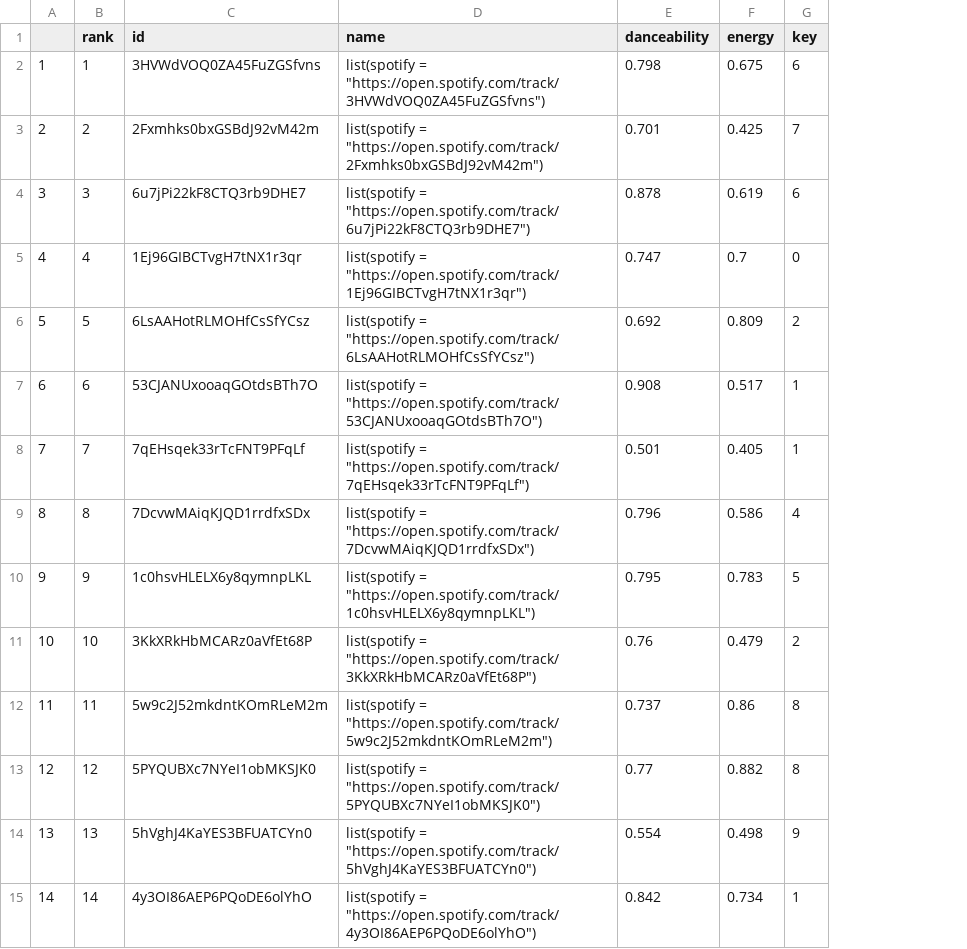
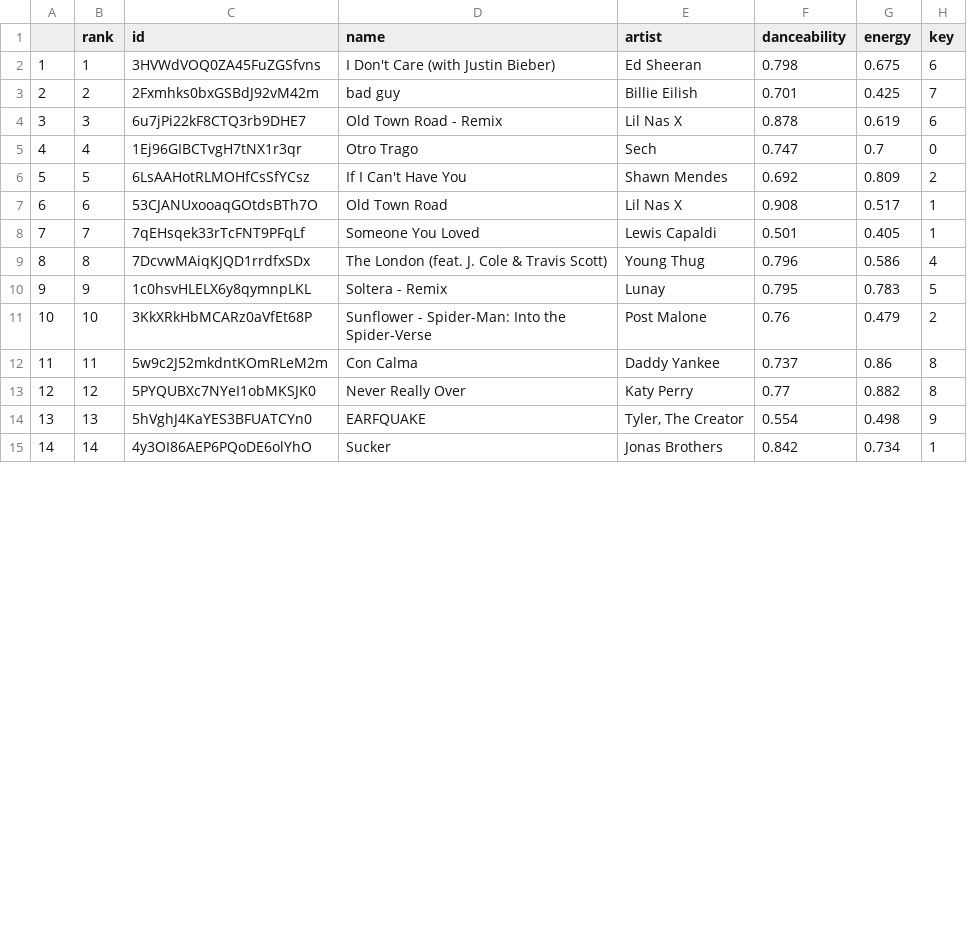
Before and after one commit to mundrapranay/info201, a CSV file: data/global_top_50_song_audio_features.csv, drawn as a sheet; only a part is shown; the diff covers the shown part only; the diff names each change by its address in the sheet, - before the commit and + after, or states it on an @@ line.

```diff
--- a/data/global_top_50_song_audio_features.csv
+++ b/data/global_top_50_song_audio_features.csv
+column E (artist), rows 2-15: Ed Sheeran | Billie Eilish | Lil Nas X | Sech | Shawn Mendes | Lil Nas X | Lewis Capaldi | Young Thug | Lunay | Post Malone | Daddy Yankee | Katy Perry | Tyler, The Creator | Jonas Brothers
-D2 (name): list(spotify = "https://open.spotify.com/track/3HVWdVOQ0ZA45FuZGSfvns")
+D2 (name): I Don't Care (with Justin Bieber)
-D3 (name): list(spotify = "https://open.spotify.com/track/2Fxmhks0bxGSBdJ92vM42m")
+D3 (name): bad guy
-D4 (name): list(spotify = "https://open.spotify.com/track/6u7jPi22kF8CTQ3rb9DHE7")
+D4 (name): Old Town Road - Remix
-D5 (name): list(spotify = "https://open.spotify.com/track/1Ej96GIBCTvgH7tNX1r3qr")
+D5 (name): Otro Trago
-D6 (name): list(spotify = "https://open.spotify.com/track/6LsAAHotRLMOHfCsSfYCsz")
+D6 (name): If I Can't Have You
-D7 (name): list(spotify = "https://open.spotify.com/track/53CJANUxooaqGOtdsBTh7O")
+D7 (name): Old Town Road
-D8 (name): list(spotify = "https://open.spotify.com/track/7qEHsqek33rTcFNT9PFqLf")
+D8 (name): Someone You Loved
-D9 (name): list(spotify = "https://open.spotify.com/track/7DcvwMAiqKJQD1rrdfxSDx")
+D9 (name): The London (feat. J. Cole & Travis Scott)
-D10 (name): list(spotify = "https://open.spotify.com/track/1c0hsvHLELX6y8qymnpLKL")
+D10 (name): Soltera - Remix
-D11 (name): list(spotify = "https://open.spotify.com/track/3KkXRkHbMCARz0aVfEt68P")
+D11 (name): Sunflower - Spider-Man: Into the Spider-Verse
-D12 (name): list(spotify = "https://open.spotify.com/track/5w9c2J52mkdntKOmRLeM2m")
+D12 (name): Con Calma
-D13 (name): list(spotify = "https://open.spotify.com/track/5PYQUBXc7NYeI1obMKSJK0")
+D13 (name): Never Really Over
-D14 (name): list(spotify = "https://open.spotify.com/track/5hVghJ4KaYES3BFUATCYn0")
+D14 (name): EARFQUAKE
-D15 (name): list(spotify = "https://open.spotify.com/track/4y3OI86AEP6PQoDE6olYhO")
+D15 (name): Sucker
```
Also changed, not shown: 36 edited cells elsewhere in this file, 3 other files.
